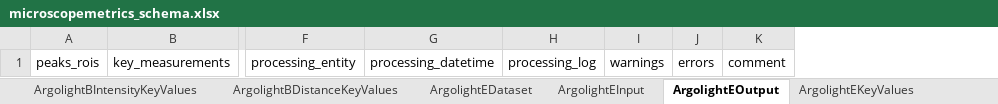
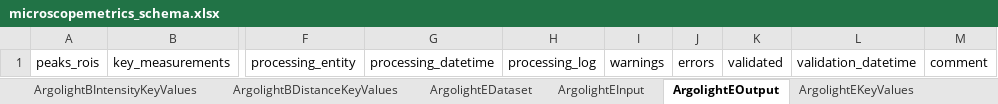
Before and after one commit to juliomateoslangerak/microscopemetrics-schema, an Excel workbook: project/excel/microscopemetrics_schema.xlsx, sheet ArgolightEOutput, drawn as a sheet; only a part is shown, gaps mark what is left out; values as stored, in another font and other column widths than the file's, no borders; the diff names each change by its address in the sheet, - before the commit and + after, or states it on an @@ line.

```diff
--- a/project/excel/microscopemetrics_schema.xlsx (sheet ArgolightEOutput)
+++ b/project/excel/microscopemetrics_schema.xlsx (sheet ArgolightEOutput)
+column K, row 1: validated
+column L, row 1: validation_datetime
```
Also changed, not shown: sheet ArgolightBOutput, sheet FieldIlluminationOutput, sheet PSFBeadsOutput, 11 other files.
